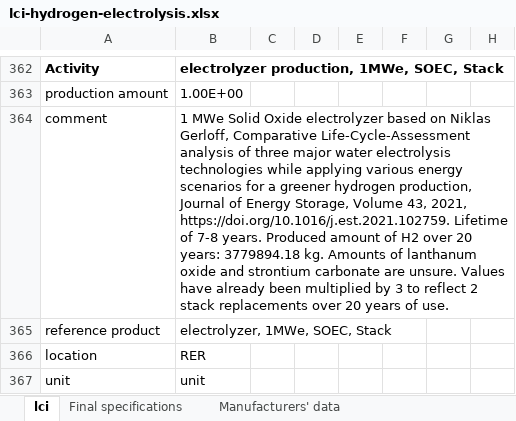
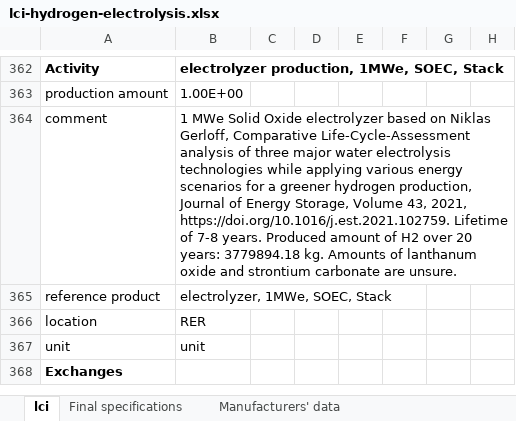
Before and after one commit to polca/premise, an Excel workbook: premise/data/additional_inventories/lci-hydrogen-electrolysis.xlsx, sheet lci, drawn as a sheet; only a part is shown, gaps mark what is left out; the shorter side is filled out with more unchanged rows; values as stored, in another font and other column widths than the file's, no borders; the diff names each change by its address in the sheet, - before the commit and + after, or states it on an @@ line.

Commit message:
LCI update

```diff
--- a/premise/data/additional_inventories/lci-hydrogen-electrolysis.xlsx (sheet lci)
+++ b/premise/data/additional_inventories/lci-hydrogen-electrolysis.xlsx (sheet lci)
-B364: …are unsure. Values have already been multiplied by 3 to reflect 2 stack replacements over 20 years of use.
+B364: …are unsure.
```
